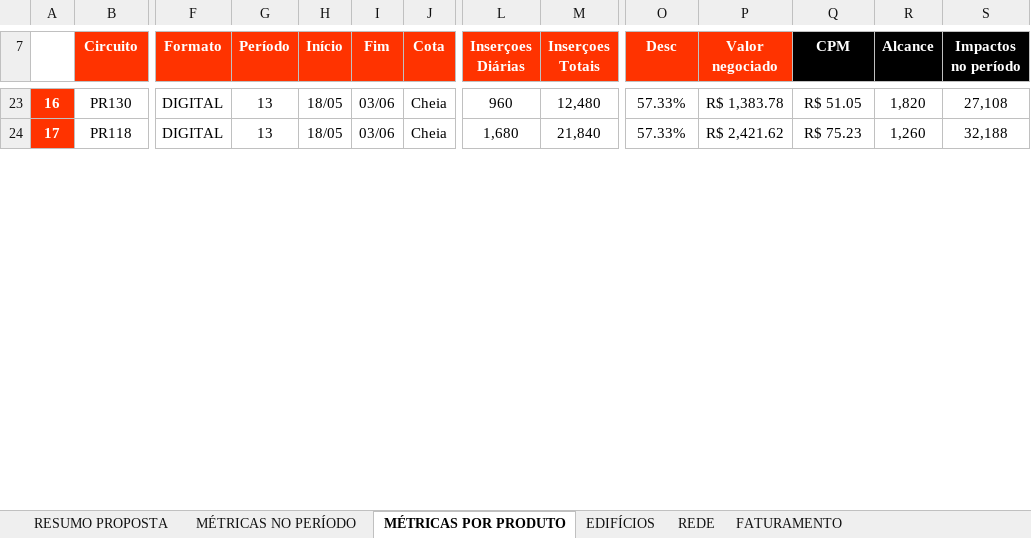
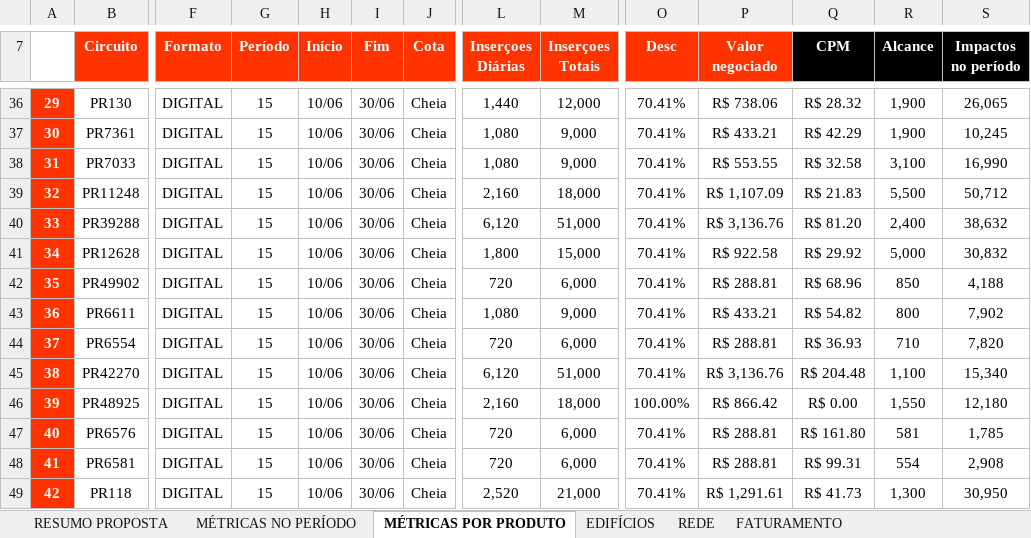
Before and after one commit to agenciamolla1403/metlife_brasil, an Excel workbook: public/elemidia/proposta.xlsx, sheet MÉTRICAS POR PRODUTO, drawn as a sheet; only a part is shown, gaps mark what is left out; values as stored, in another font and other column widths than the file's, no borders; charts and pictures not drawn; addresses are those after the commit; rows hold the shown columns only; the diff covers the shown part only; the diff names each change by its address in the sheet, - before the commit and + after, or states it on an @@ line.

```diff
--- a/public/elemidia/proposta.xlsx (sheet MÉTRICAS POR PRODUTO)
+++ b/public/elemidia/proposta.xlsx (sheet MÉTRICAS POR PRODUTO)
@@ column A renumbered between rows 22 and 75 @@
-G36 (Período): 13
+G36 (Período): 15
-H36 (Início): 18/05
+H36 (Início): 10/06
-I36 (Fim): 03/06
+I36 (Fim): 30/06
-L36 (Inserçoes Diárias): 960
+L36 (Inserçoes Diárias): 1,440
-M36 (Inserçoes Totais): 12,480
+M36 (Inserçoes Totais): 12,000
-O36 (Desc): 57.33%
+O36 (Desc): 70.41%
-P36 (Valor negociado): R$ 1,383.78
+P36 (Valor negociado): R$ 738.06
-Q36 (CPM): R$ 51.05
+Q36 (CPM): R$ 28.32
-R36 (Alcance): 1,820
+R36 (Alcance): 1,900
-S36 (Impactos no período): 27,108
+S36 (Impactos no período): 26,065
+row 37: 30 | PR7361 | DIGITAL | 15 | 10/06 | 30/06 | Cheia | 1,080 | 9,000 | 70.41% | R$ 433.21 | R$ 42.29 | 1,900 | 10,245
+row 38: 31 | PR7033 | DIGITAL | 15 | 10/06 | 30/06 | Cheia | 1,080 | 9,000 | 70.41% | R$ 553.55 | R$ 32.58 | 3,100 | 16,990
+row 39: 32 | PR11248 | DIGITAL | 15 | 10/06 | 30/06 | Cheia | 2,160 | 18,000 | 70.41% | R$ 1,107.09 | R$ 21.83 | 5,500 | 50,712
+row 40: 33 | PR39288 | DIGITAL | 15 | 10/06 | 30/06 | Cheia | 6,120 | 51,000 | 70.41% | R$ 3,136.76 | R$ 81.20 | 2,400 | 38,632
+row 41: 34 | PR12628 | DIGITAL | 15 | 10/06 | 30/06 | Cheia | 1,800 | 15,000 | 70.41% | R$ 922.58 | R$ 29.92 | 5,000 | 30,832
+row 42: 35 | PR49902 | DIGITAL | 15 | 10/06 | 30/06 | Cheia | 720 | 6,000 | 70.41% | R$ 288.81 | R$ 68.96 | 850 | 4,188
+row 43: 36 | PR6611 | DIGITAL | 15 | 10/06 | 30/06 | Cheia | 1,080 | 9,000 | 70.41% | R$ 433.21 | R$ 54.82 | 800 | 7,902
+row 44: 37 | PR6554 | DIGITAL | 15 | 10/06 | 30/06 | Cheia | 720 | 6,000 | 70.41% | R$ 288.81 | R$ 36.93 | 710 | 7,820
+row 45: 38 | PR42270 | DIGITAL | 15 | 10/06 | 30/06 | Cheia | 6,120 | 51,000 | 70.41% | R$ 3,136.76 | R$ 204.48 | 1,100 | 15,340
+row 46: 39 | PR48925 | DIGITAL | 15 | 10/06 | 30/06 | Cheia | 2,160 | 18,000 | 100.00% | R$ 866.42 | R$ 0.00 | 1,550 | 12,180
+row 47: 40 | PR6576 | DIGITAL | 15 | 10/06 | 30/06 | Cheia | 720 | 6,000 | 70.41% | R$ 288.81 | R$ 161.80 | 581 | 1,785
+row 48: 41 | PR6581 | DIGITAL | 15 | 10/06 | 30/06 | Cheia | 720 | 6,000 | 70.41% | R$ 288.81 | R$ 99.31 | 554 | 2,908
-G49 (Período): 13
+G49 (Período): 15
-H49 (Início): 18/05
+H49 (Início): 10/06
-I49 (Fim): 03/06
+I49 (Fim): 30/06
-L49 (Inserçoes Diárias): 1,680
+L49 (Inserçoes Diárias): 2,520
-M49 (Inserçoes Totais): 21,840
+M49 (Inserçoes Totais): 21,000
-O49 (Desc): 57.33%
+O49 (Desc): 70.41%
-P49 (Valor negociado): R$ 2,421.62
+P49 (Valor negociado): R$ 1,291.61
-Q49 (CPM): R$ 75.23
+Q49 (CPM): R$ 41.73
-R49 (Alcance): 1,260
+R49 (Alcance): 1,300
-S49 (Impactos no período): 32,188
+S49 (Impactos no período): 30,950
```
Also changed, not shown: 62 added rows, 16 removed rows and 54 edited cells elsewhere in this sheet, sheet REDE, sheet EDIFÍCIOS, sheet MÉTRICAS NO PERÍODO, sheet RESUMO PROPOSTA, sheet FATURAMENTO, sheet ESPECIFICAÇÕES TÉCNICAS, hidden cells, charts or pictures, 2 other files.
